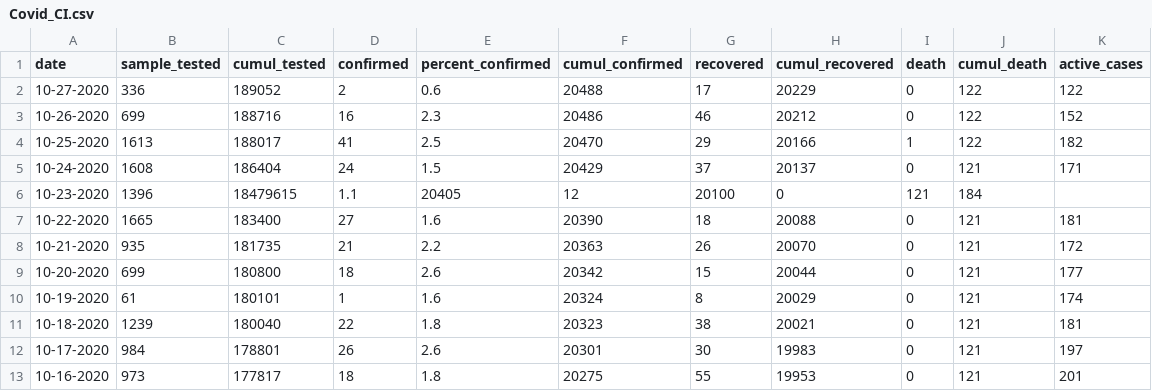
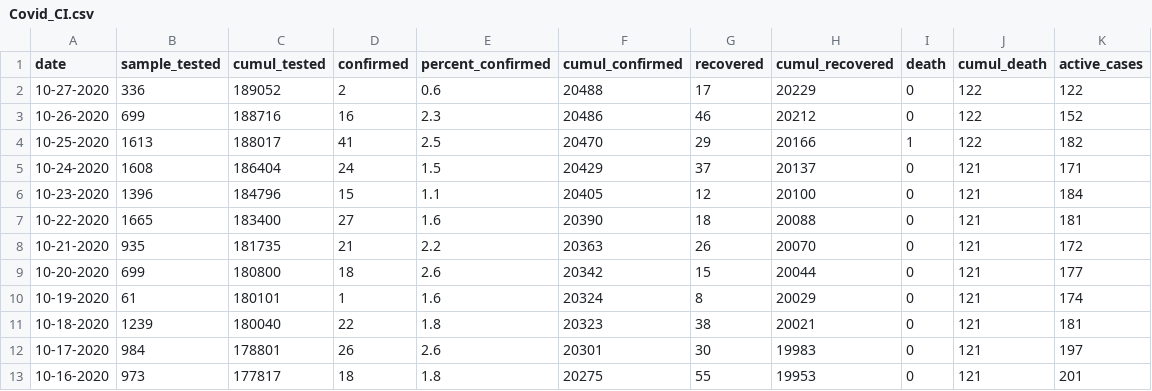
Before and after one commit to dseka/h-project, a CSV file: Covid_CI.csv, drawn as a sheet; only a part is shown.

Commit message:
Update Covid_CI.csv

```diff
--- a/Covid_CI.csv
+++ b/Covid_CI.csv
@@ -5,3 +5,3 @@ date,sample_tested,cumul_tested,confirmed,percent_confirmed,cumul_confirmed,reco
 10-24-2020,1608,186404,24,1.5,20429,37,20137,0,121,171
-10-23-2020,1396,18479615,1.1,20405,12,20100,0,121,184
+10-23-2020,1396,184796,15,1.1,20405,12,20100,0,121,184
 10-22-2020,1665,183400,27,1.6,20390,18,20088,0,121,181
```
